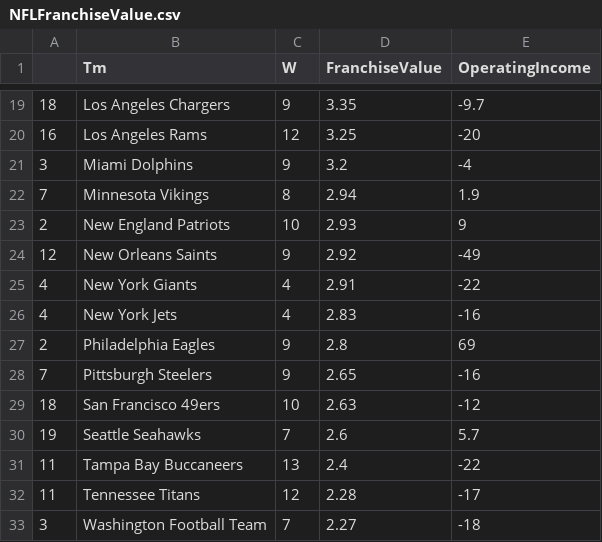
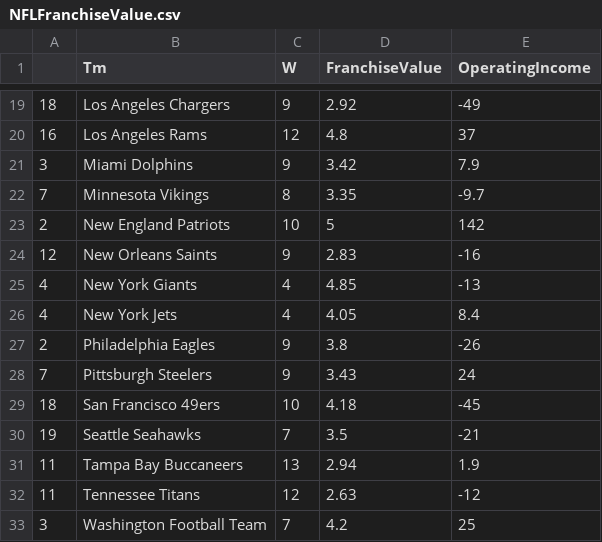
Before and after one commit to callumrcharlton/callumrcharlton.github.io, a CSV file: NFLFranchiseValue.csv, drawn as a sheet; only a part is shown, gaps mark what is left out; the diff covers the shown part only.

```diff
--- a/NFLFranchiseValue.csv
+++ b/NFLFranchiseValue.csv
@@ -19,15 +19,15 @@
-18,Los Angeles Chargers,9,3.35,-9.7
-16,Los Angeles Rams,12,3.25,-20
-3,Miami Dolphins,9,3.2,-4
-7,Minnesota Vikings,8,2.94,1.9
-2,New England Patriots,10,2.93,9
-12,New Orleans Saints,9,2.92,-49
-4,New York Giants,4,2.91,-22
-4,New York Jets,4,2.83,-16
-2,Philadelphia Eagles,9,2.8,69
-7,Pittsburgh Steelers,9,2.65,-16
-18,San Francisco 49ers,10,2.63,-12
-19,Seattle Seahawks,7,2.6,5.7
-11,Tampa Bay Buccaneers,13,2.4,-22
-11,Tennessee Titans,12,2.28,-17
-3,Washington Football Team,7,2.27,-18
+18,Los Angeles Chargers,9,2.92,-49
+16,Los Angeles Rams,12,4.8,37
+3,Miami Dolphins,9,3.42,7.9
+7,Minnesota Vikings,8,3.35,-9.7
+2,New England Patriots,10,5,142
+12,New Orleans Saints,9,2.83,-16
+4,New York Giants,4,4.85,-13
+4,New York Jets,4,4.05,8.4
+2,Philadelphia Eagles,9,3.8,-26
+7,Pittsburgh Steelers,9,3.43,24
+18,San Francisco 49ers,10,4.18,-45
+19,Seattle Seahawks,7,3.5,-21
+11,Tampa Bay Buccaneers,13,2.94,1.9
+11,Tennessee Titans,12,2.63,-12
+3,Washington Football Team,7,4.2,25
```
Also changed, not shown: 32 edited cells elsewhere in this file.
